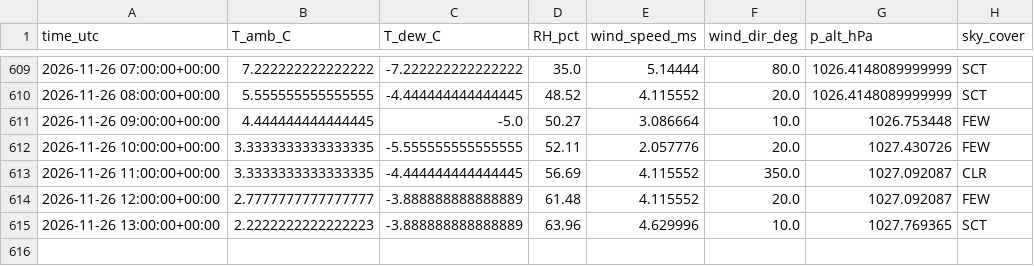
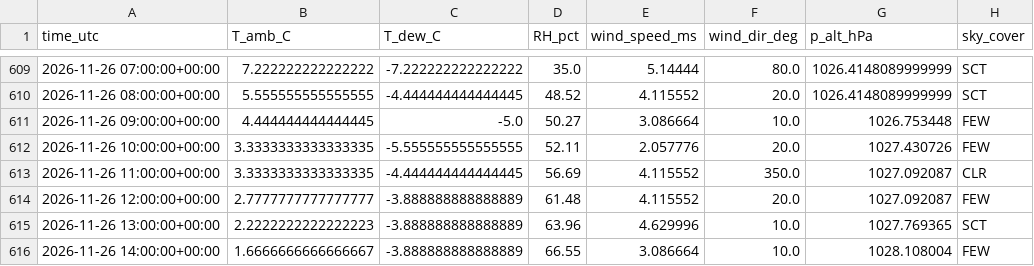
Before and after one commit to pratikrajpandey1/Live_Temperature_LSTM, a CSV file: data/obs/KABQ_2026-11.csv, drawn as a sheet; only a part is shown, gaps mark what is left out.

```diff
--- a/data/obs/KABQ_2026-11.csv
+++ b/data/obs/KABQ_2026-11.csv
@@ -615 +615,2 @@ time_utc,T_amb_C,T_dew_C,RH_pct,wind_speed_ms,wind_dir_deg,p_alt_hPa,sky_cover
 2026-11-26 13:00:00+00:00,2.2222222222222223,-3.888888888888889,63.96,4.629996,10.0,1027.769365,SCT
+2026-11-26 14:00:00+00:00,1.6666666666666667,-3.888888888888889,66.55,3.086664,10.0,1028.108004,FEW
```
Also changed, not shown: data/forecasts/2026-11-26.csv, 2 other files.
